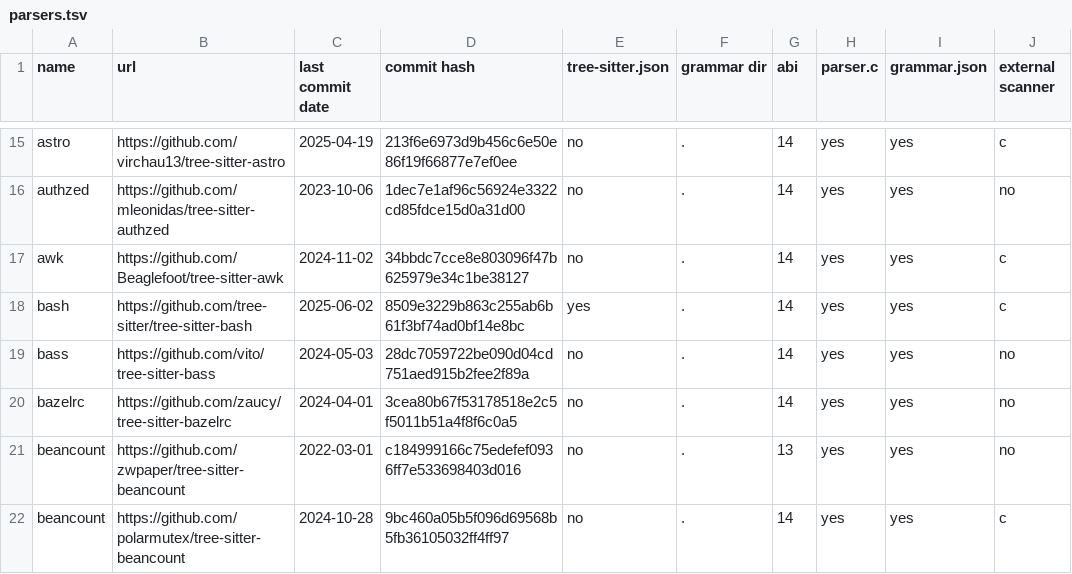
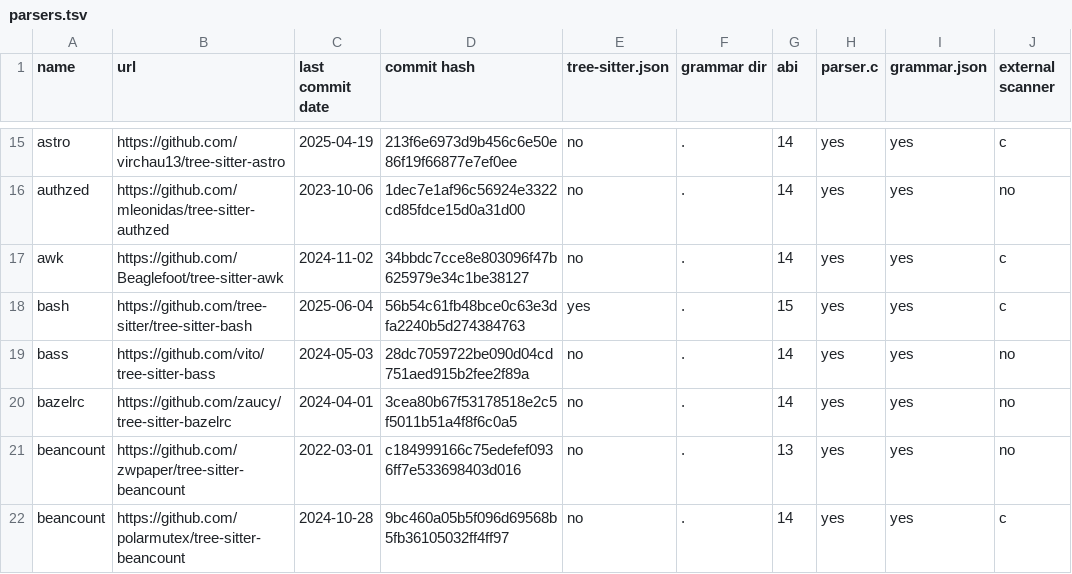
Before and after one commit to sogaiu/ts-questions, a TSV file: parsers.tsv, drawn as a sheet; only a part is shown, gaps mark what is left out; the diff covers the shown part only.

```diff
--- a/parsers.tsv
+++ b/parsers.tsv
@@ -17,3 +17,3 @@ authzed	https://github.com/mleonidas/tree-sitter-authzed	2023-10-06	1dec7e1af96c
 awk	https://github.com/Beaglefoot/tree-sitter-awk	2024-11-02	34bbdc7cce8e803096f47b625979e34c1be38127	no	.	14	yes	yes	c
-bash	https://github.com/tree-sitter/tree-sitter-bash	2025-06-02	8509e3229b863c255ab6b61f3bf74ad0bf14e8bc	yes	.	14	yes	yes	c
+bash	https://github.com/tree-sitter/tree-sitter-bash	2025-06-04	56b54c61fb48bce0c63e3dfa2240b5d274384763	yes	.	15	yes	yes	c
 bass	https://github.com/vito/tree-sitter-bass	2024-05-03	28dc7059722be090d04cd751aed915b2fee2f89a	no	.	14	yes	yes	no
```
Also changed, not shown: 1 removed row and 38 edited cells elsewhere in this file, 1 other file.
